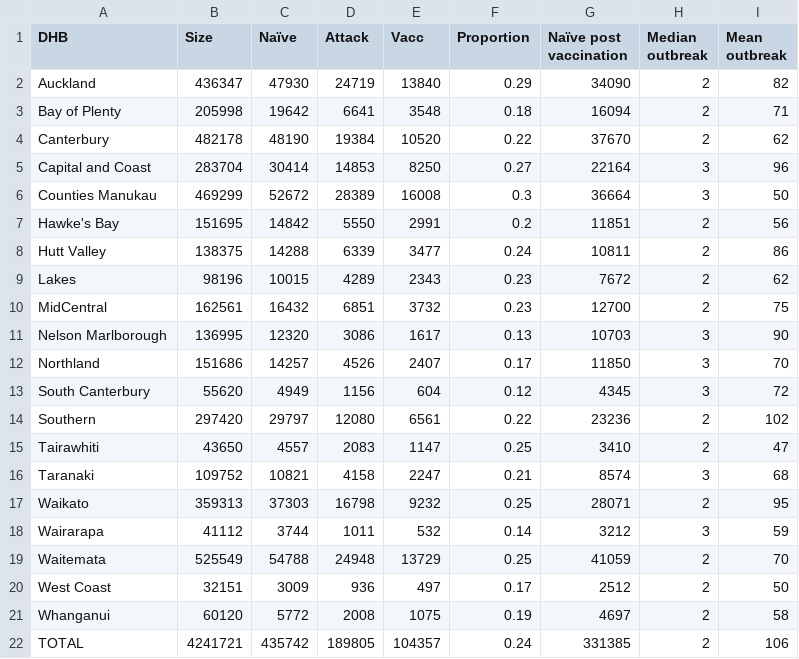
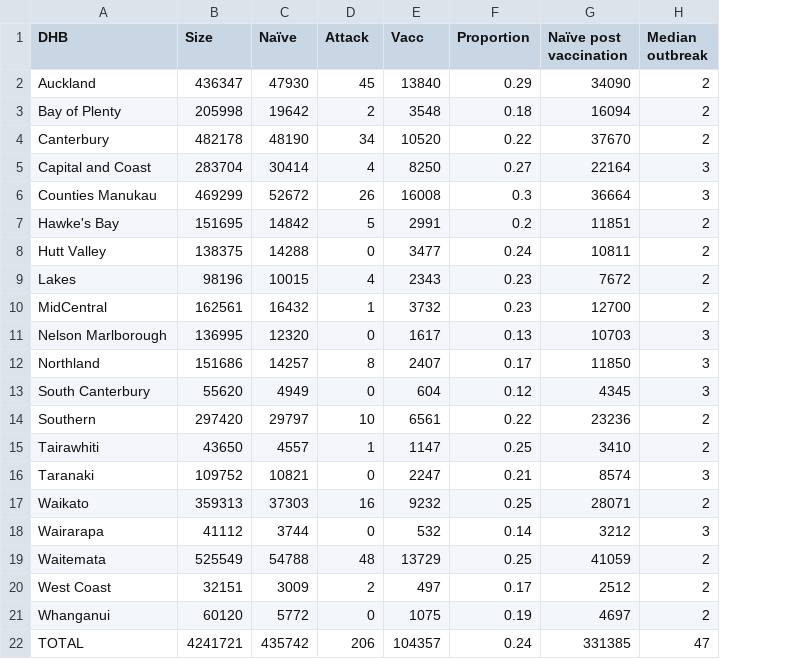
Before and after one commit to dtsh2/measles, a CSV file: tables/vacc_predictions.csv, drawn as a sheet; the diff names each change by its address in the sheet, - before the commit and + after, or states it on an @@ line.

```diff
--- a/tables/vacc_predictions.csv
+++ b/tables/vacc_predictions.csv
-column I (Mean outbreak), rows 2-22: 82 | 71 | 62 | 96 | 50 | 56 | 86 | 62 | 75 | 90 | 70 | 72 | 102 | 47 | 68 | 95 | 59 | 70 | 50 | 58 | 106
-D2 (Attack): 24719
+D2 (Attack): 45
-D3 (Attack): 6641
+D3 (Attack): 2
-D4 (Attack): 19384
+D4 (Attack): 34
-D5 (Attack): 14853
+D5 (Attack): 4
-D6 (Attack): 28389
+D6 (Attack): 26
-D7 (Attack): 5550
+D7 (Attack): 5
-D8 (Attack): 6339
+D8 (Attack): 0
-D9 (Attack): 4289
+D9 (Attack): 4
-D10 (Attack): 6851
+D10 (Attack): 1
-D11 (Attack): 3086
+D11 (Attack): 0
-D12 (Attack): 4526
+D12 (Attack): 8
-D13 (Attack): 1156
+D13 (Attack): 0
-D14 (Attack): 12080
+D14 (Attack): 10
-D15 (Attack): 2083
+D15 (Attack): 1
-D16 (Attack): 4158
+D16 (Attack): 0
-D17 (Attack): 16798
+D17 (Attack): 16
-D18 (Attack): 1011
+D18 (Attack): 0
-D19 (Attack): 24948
+D19 (Attack): 48
-D20 (Attack): 936
+D20 (Attack): 2
-D21 (Attack): 2008
+D21 (Attack): 0
-D22 (Attack): 189805
+D22 (Attack): 206
-H22 (Median outbreak): 2
+H22 (Median outbreak): 47
```
Also changed, not shown: tables/cost_benefit_20.csv, tables/cost_benefit_50.csv, 28 other files.
